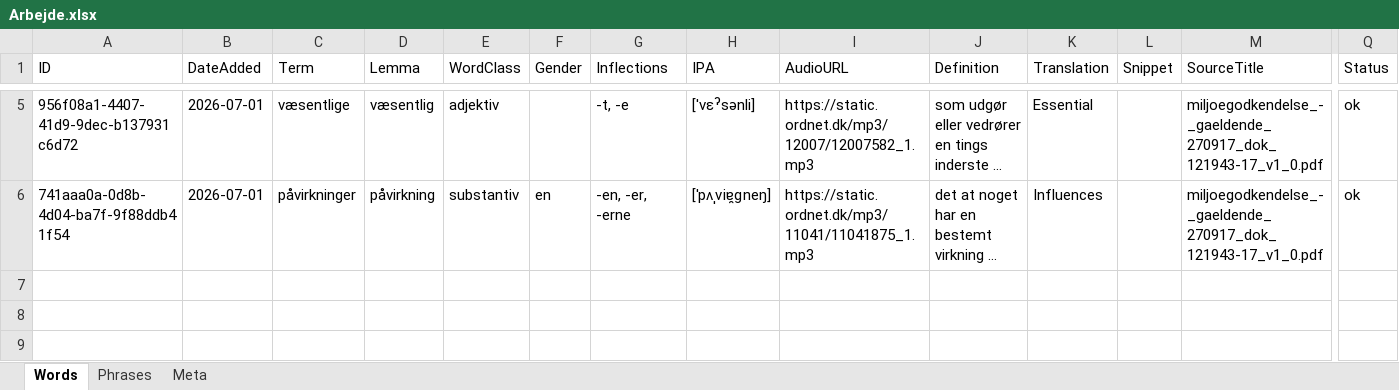
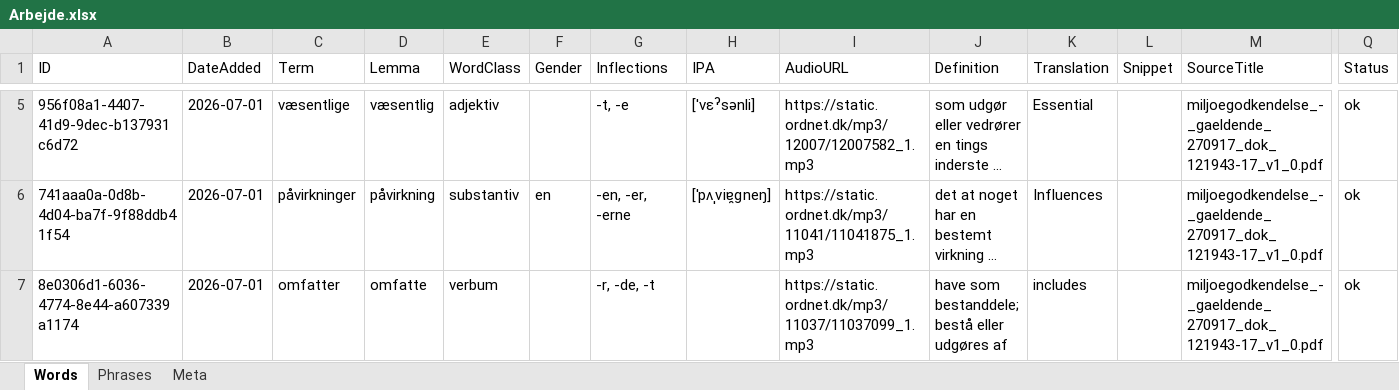
Before and after one commit to oopiooffioinolis/Roedspaette, an Excel workbook: sets/Arbejde.xlsx, sheet Words, drawn as a sheet; only a part is shown, gaps mark what is left out; long unchanged cells end in …; values as stored, in another font and other column widths than the file's, no borders; rows hold the shown columns only; the diff names each change by its address in the sheet, - before the commit and + after, or states it on an @@ line.

Commit message:
Add word "omfatter" to Arbejde.xlsx

```diff
--- a/sets/Arbejde.xlsx (sheet Words)
+++ b/sets/Arbejde.xlsx (sheet Words)
+row 7: 8e0306d1-6036-4774-8e44-a607339a1174 | 2026-07-01 | omfatter | omfatte | verbum |  | -r, -de, -t |  | https://static.ordnet.dk/mp3/11037/11037099_1.mp3 | have som bestanddele; bestå eller udgøres af | includes |  | miljoegodkendelse_-_gaeldende_270917_dok_121943-17_v1_0.pdf | ok
```
